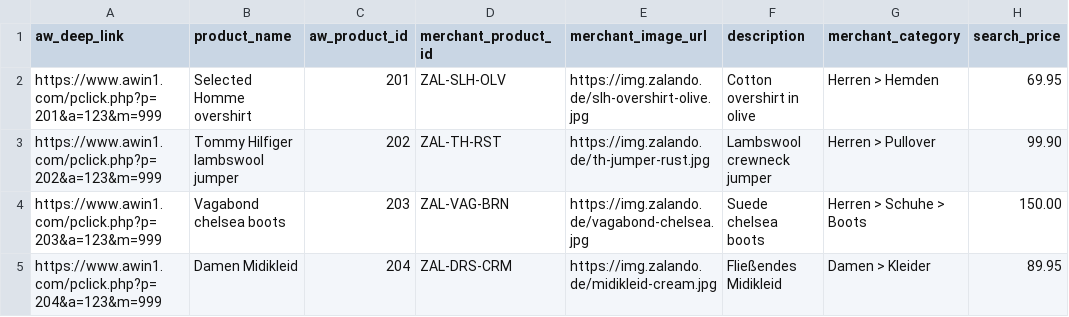
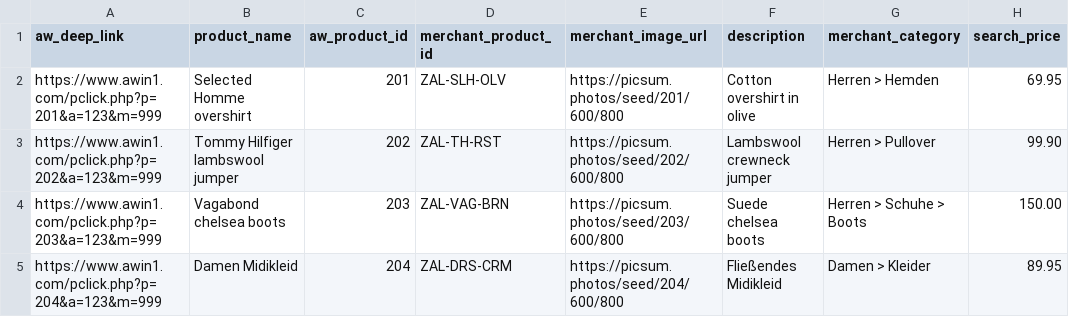
Before and after one commit to SerhiiRbk/style-ai, a CSV file: data/feeds/samples/zalando.csv, drawn as a sheet; only a part is shown; the diff names each change by its address in the sheet, - before the commit and + after, or states it on an @@ line.

```diff
--- a/data/feeds/samples/zalando.csv
+++ b/data/feeds/samples/zalando.csv
-E2 (merchant_image_url): https://img.zalando.de/slh-overshirt-olive.jpg
+E2 (merchant_image_url): https://picsum.photos/seed/201/600/800
-E3 (merchant_image_url): https://img.zalando.de/th-jumper-rust.jpg
+E3 (merchant_image_url): https://picsum.photos/seed/202/600/800
-E4 (merchant_image_url): https://img.zalando.de/vagabond-chelsea.jpg
+E4 (merchant_image_url): https://picsum.photos/seed/203/600/800
-E5 (merchant_image_url): https://img.zalando.de/midikleid-cream.jpg
+E5 (merchant_image_url): https://picsum.photos/seed/204/600/800
```
Also changed, not shown: data/feeds/samples/daisycon.csv, data/feeds/samples/flexoffers.csv, 56 other files.
